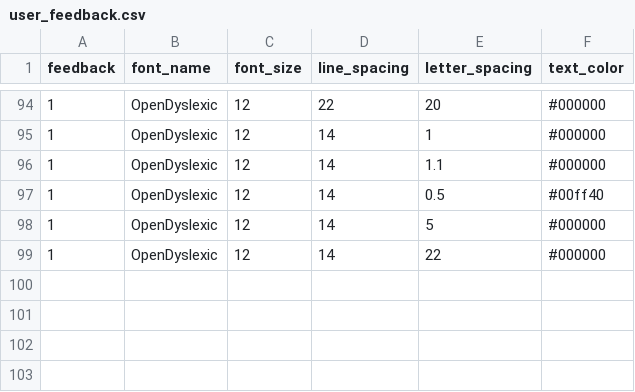
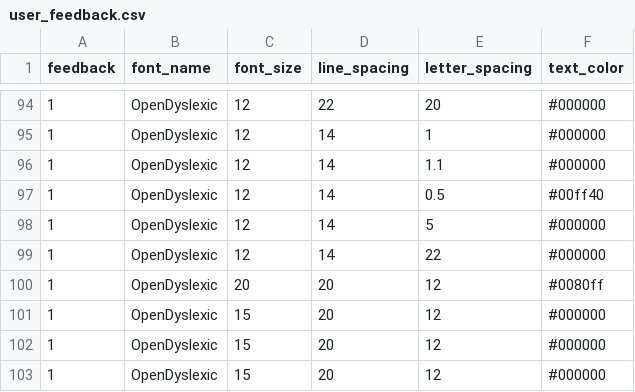
Before and after one commit to Shovon0004/Lexishift, a CSV file: user_feedback.csv, drawn as a sheet; only a part is shown, gaps mark what is left out.

```diff
--- a/user_feedback.csv
+++ b/user_feedback.csv
@@ -99 +99,5 @@ feedback,font_name,font_size,line_spacing,letter_spacing,text_color
 1,OpenDyslexic,12,14,22,#000000
+1,OpenDyslexic,20,20,12,#0080ff
+1,OpenDyslexic,15,20,12,#000000
+1,OpenDyslexic,15,20,12,#000000
+1,OpenDyslexic,15,20,12,#000000
```
Also changed, not shown: 14 other files.
